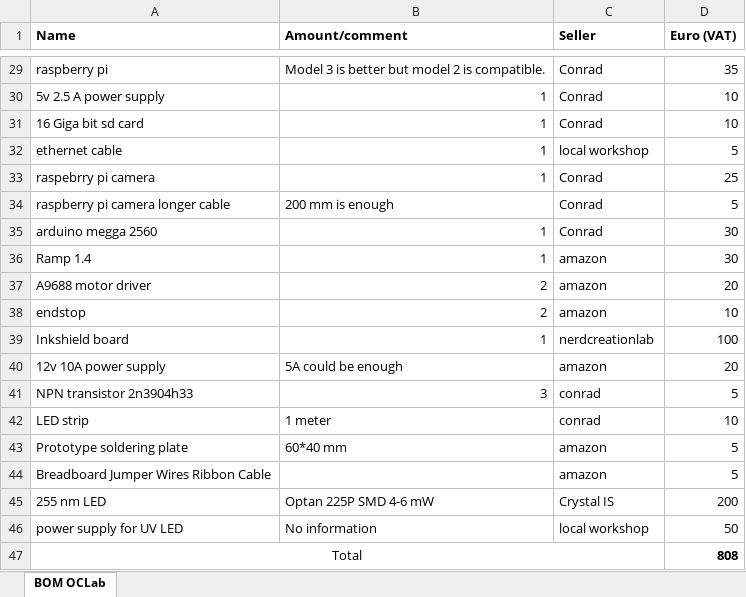
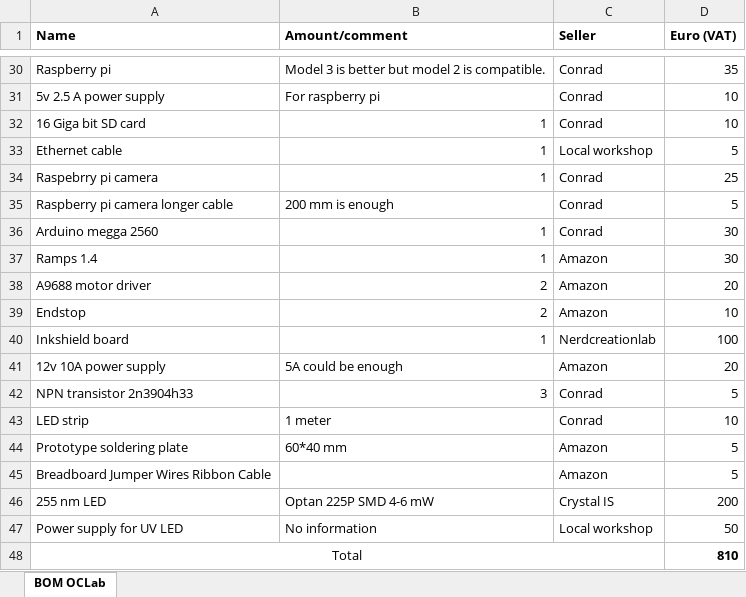
Before and after one commit to OfficeChromatography/OCLab, an Excel workbook: BOM_OCLab.xlsx, sheet BOM OCLab, drawn as a sheet; only a part is shown, gaps mark what is left out; values as stored, in another font and other column widths than the file's, no borders; addresses are those after the commit; the diff covers the shown part only; the diff names each change by its address in the sheet, - before the commit and + after, or states it on an @@ line.

```diff
--- a/BOM_OCLab.xlsx (sheet BOM OCLab)
+++ b/BOM_OCLab.xlsx (sheet BOM OCLab)
-A30 (Name): raspberry pi
+A30 (Name): Raspberry pi
-B31 (Amount/comment): 1
+B31 (Amount/comment): For raspberry pi
-A32 (Name): 16 Giga bit sd card
+A32 (Name): 16 Giga bit SD card
-A33 (Name): ethernet cable
+A33 (Name): Ethernet cable
-C33 (Seller): local workshop
+C33 (Seller): Local workshop
-A34 (Name): raspebrry pi camera
+A34 (Name): Raspebrry pi camera
-A35 (Name): raspberry pi camera longer cable
+A35 (Name): Raspberry pi camera longer cable
-A36 (Name): arduino megga 2560
+A36 (Name): Arduino megga 2560
-A37 (Name): Ramp 1.4
+A37 (Name): Ramps 1.4
-C37:C39 (Seller): amazon
+C37:C39 (Seller): Amazon
-A39 (Name): endstop
+A39 (Name): Endstop
-C40 (Seller): nerdcreationlab
+C40 (Seller): Nerdcreationlab
-C41 (Seller): amazon
+C41 (Seller): Amazon
-C42:C43 (Seller): conrad
+C42:C43 (Seller): Conrad
-C44:C45 (Seller): amazon
+C44:C45 (Seller): Amazon
-A47 (Name): power supply for UV LED
+A47 (Name): Power supply for UV LED
-C47 (Seller): local workshop
+C47 (Seller): Local workshop
-D48 (Euro (VAT)): 808
+D48 (Euro (VAT)): 810
```
Also changed, not shown: 1 added row and 42 edited cells elsewhere in this sheet, 7 other files.
